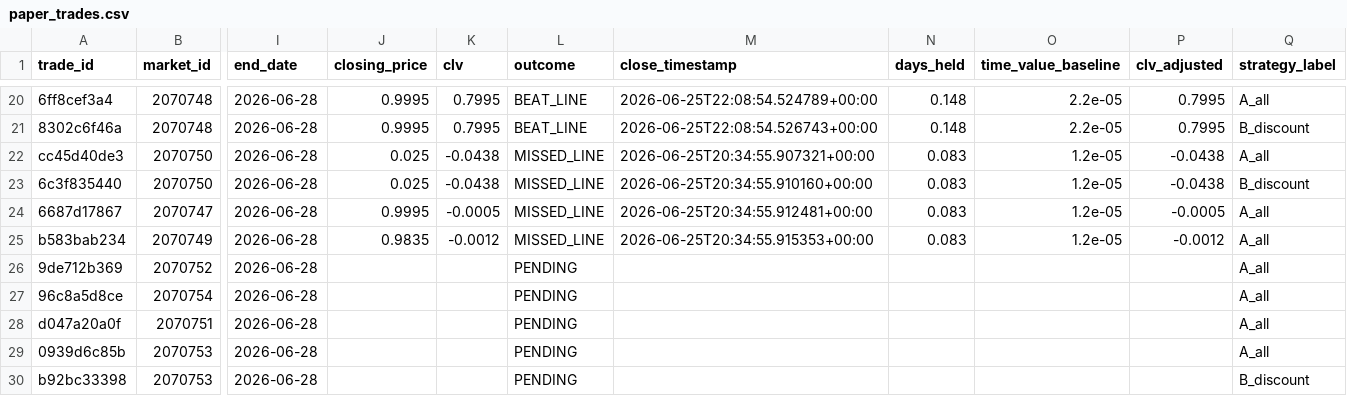
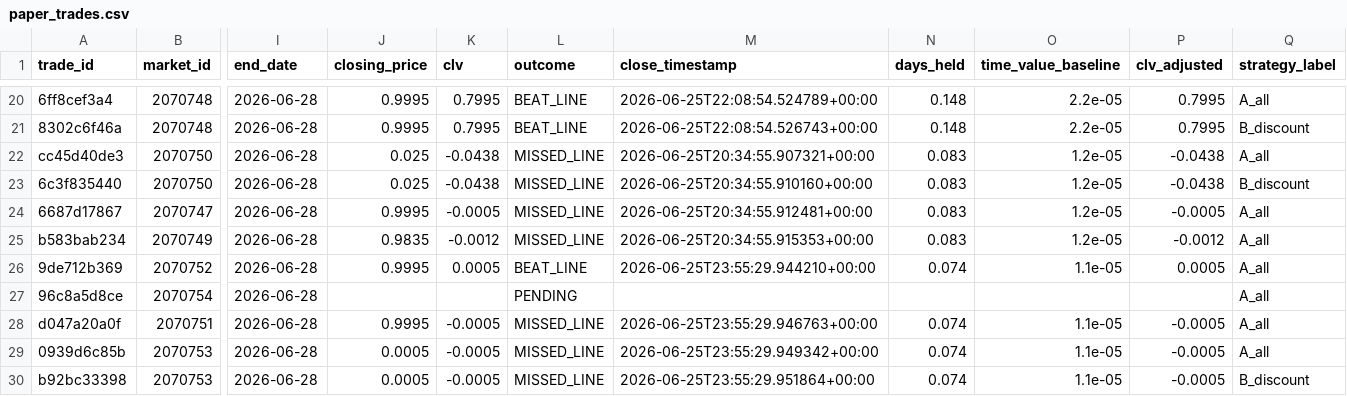
Before and after one commit to tommhci/polymarket-clv-tracker, a CSV file: docs/paper_trades.csv, drawn as a sheet; only a part is shown, gaps mark what is left out; the diff names each change by its address in the sheet, - before the commit and + after, or states it on an @@ line.

```diff
--- a/docs/paper_trades.csv
+++ b/docs/paper_trades.csv
-J26 (closing_price): (empty)
+J26 (closing_price): 0.9995
-K26 (clv): (empty)
+K26 (clv): 0.0005
-L26 (outcome): PENDING
+L26 (outcome): BEAT_LINE
-M26 (close_timestamp): (empty)
+M26 (close_timestamp): 2026-06-25T23:55:29.944210+00:00
-N26 (days_held): (empty)
+N26 (days_held): 0.074
-O26 (time_value_baseline): (empty)
+O26 (time_value_baseline): 1.1e-05
-P26 (clv_adjusted): (empty)
+P26 (clv_adjusted): 0.0005
-J28 (closing_price): (empty)
+J28 (closing_price): 0.9995
-K28:K30 (clv): (empty)
+K28:K30 (clv): -0.0005
-L28:L30 (outcome): PENDING
+L28:L30 (outcome): MISSED_LINE
-M28 (close_timestamp): (empty)
+M28 (close_timestamp): 2026-06-25T23:55:29.946763+00:00
-N28:N30 (days_held): (empty)
+N28:N30 (days_held): 0.074
-O28:O30 (time_value_baseline): (empty)
+O28:O30 (time_value_baseline): 1.1e-05
-P28:P30 (clv_adjusted): (empty)
+P28:P30 (clv_adjusted): -0.0005
-J29:J30 (closing_price): (empty)
+J29:J30 (closing_price): 0.0005
-M29 (close_timestamp): (empty)
+M29 (close_timestamp): 2026-06-25T23:55:29.949342+00:00
-M30 (close_timestamp): (empty)
+M30 (close_timestamp): 2026-06-25T23:55:29.951864+00:00
```
Also changed, not shown: 4 other files.
